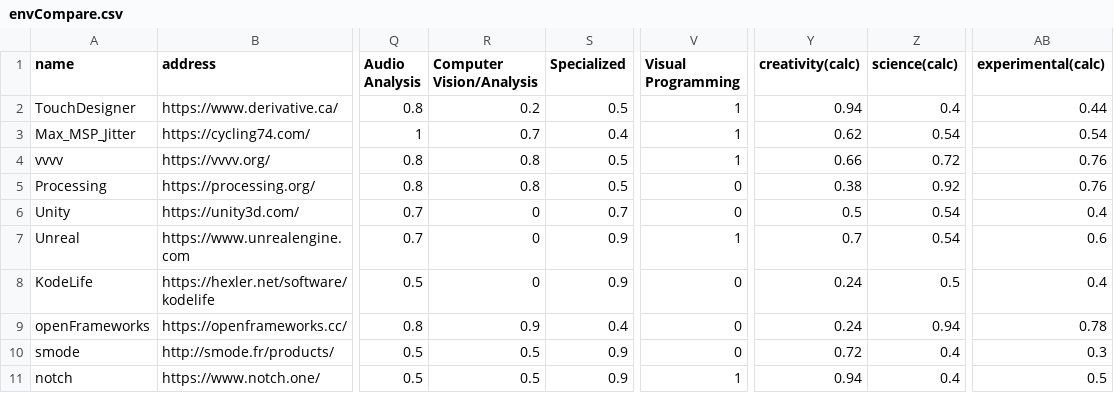
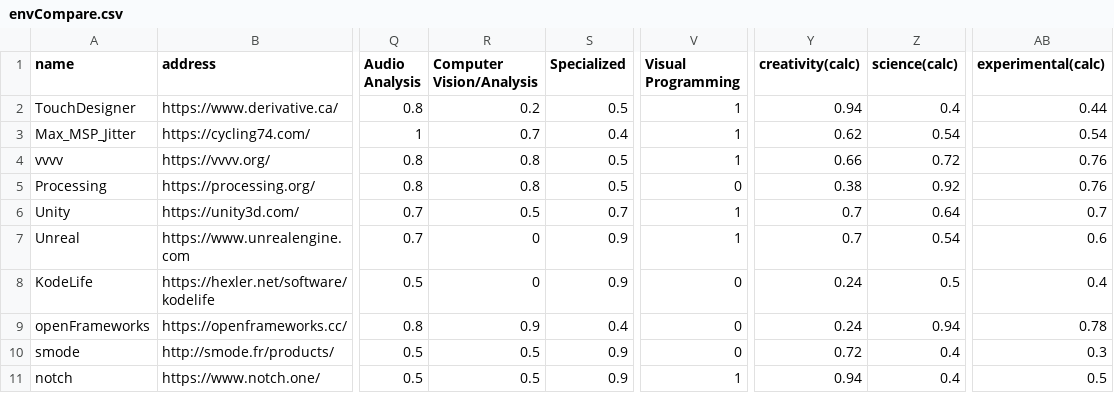
Before and after one commit to hrtlacek/rtv, a CSV file: envCompare.csv, drawn as a sheet; only a part is shown, gaps mark what is left out; the diff names each change by its address in the sheet, - before the commit and + after, or states it on an @@ line.

Commit message:
made unity:visual programming=1 bacause of shaderGraph

```diff
--- a/envCompare.csv
+++ b/envCompare.csv
-R6 (Computer Vision/Analysis): 0
+R6 (Computer Vision/Analysis): 0.5
-V6 (Visual Programming): 0
+V6 (Visual Programming): 1
-Y6 (creativity(calc)): 0.5
+Y6 (creativity(calc)): 0.7
-Z6 (science(calc)): 0.54
+Z6 (science(calc)): 0.64
-AB6 (experimental(calc)): 0.4
+AB6 (experimental(calc)): 0.7
```
Also changed, not shown: 1 other file.
